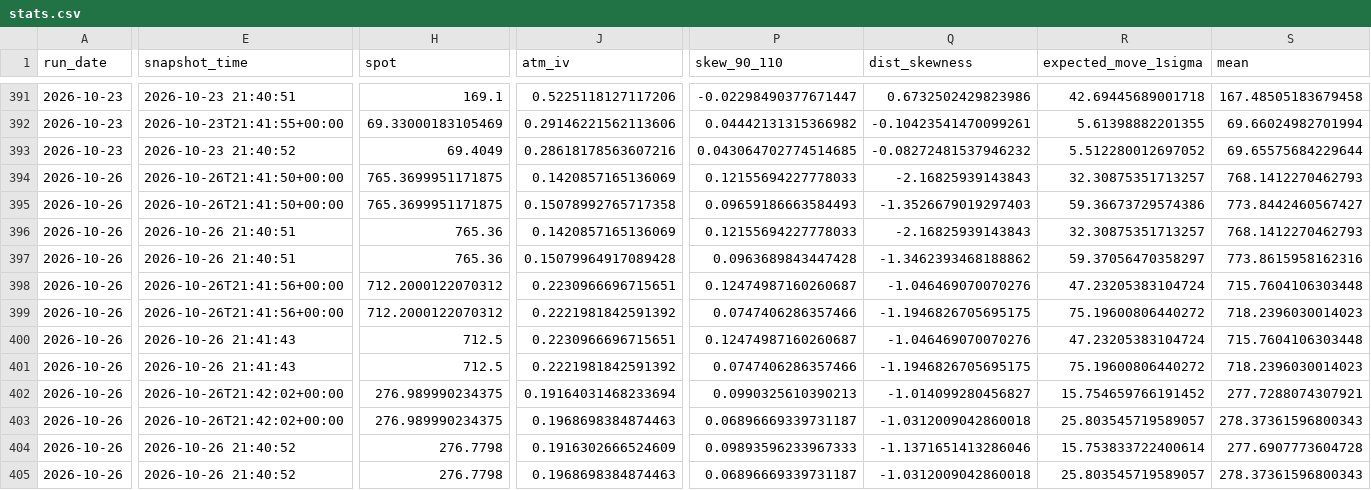
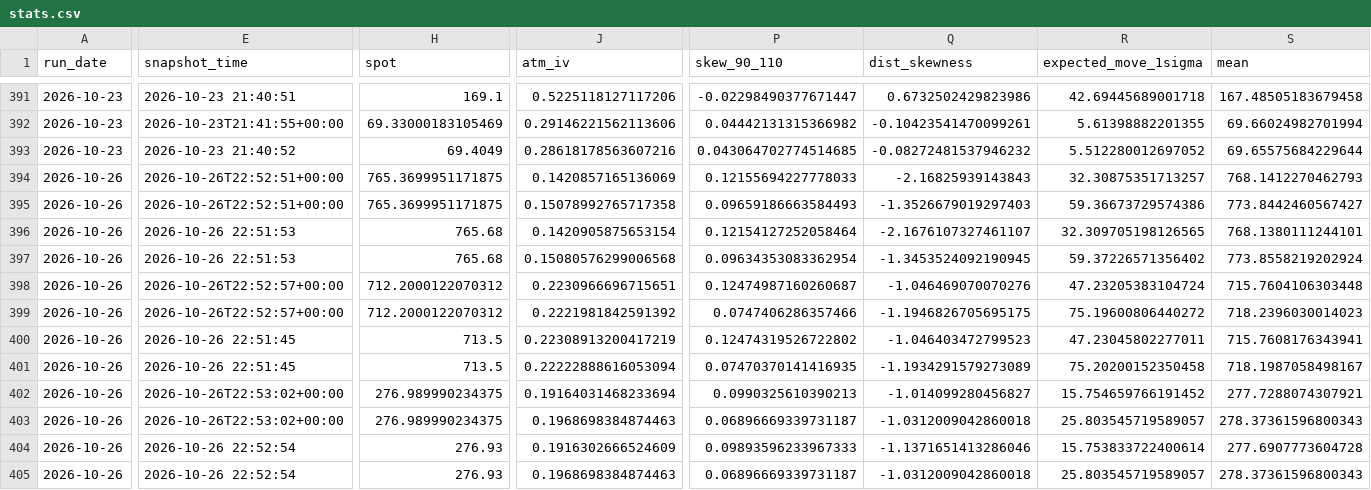
Before and after one commit to mailliw001/Market-Data-Cache-, a CSV file: data/options_cache/history/stats.csv, drawn as a sheet; only a part is shown, gaps mark what is left out; the diff covers the shown part only; the diff names each change by its address in the sheet, - before the commit and + after, or states it on an @@ line.

```diff
--- a/data/options_cache/history/stats.csv
+++ b/data/options_cache/history/stats.csv
-E394:E395 (snapshot_time): 2026-10-26T21:41:50+00:00
+E394:E395 (snapshot_time): 2026-10-26T22:52:51+00:00
-E396:E397 (snapshot_time): 2026-10-26 21:40:51
+E396:E397 (snapshot_time): 2026-10-26 22:51:53
-H396:H397 (spot): 765.36
+H396:H397 (spot): 765.68
-J396 (atm_iv): 0.1420857165136069
+J396 (atm_iv): 0.1420905875653154
-P396 (skew_90_110): 0.12155694227778033
+P396 (skew_90_110): 0.12154127252058464
-Q396 (dist_skewness): -2.16825939143843
+Q396 (dist_skewness): -2.1676107327461107
-R396 (expected_move_1sigma): 32.30875351713257
+R396 (expected_move_1sigma): 32.309705198126565
-S396 (mean): 768.1412270462793
+S396 (mean): 768.1380111244101
-J397 (atm_iv): 0.15079964917089428
+J397 (atm_iv): 0.15080576299006568
-P397 (skew_90_110): 0.0963689843447428
+P397 (skew_90_110): 0.09634353083362954
-Q397 (dist_skewness): -1.3462393468188862
+Q397 (dist_skewness): -1.3453524092190945
-R397 (expected_move_1sigma): 59.37056470358297
+R397 (expected_move_1sigma): 59.37226571356402
-S397 (mean): 773.8615958162316
+S397 (mean): 773.8558219202924
-E398:E399 (snapshot_time): 2026-10-26T21:41:56+00:00
+E398:E399 (snapshot_time): 2026-10-26T22:52:57+00:00
-E400:E401 (snapshot_time): 2026-10-26 21:41:43
+E400:E401 (snapshot_time): 2026-10-26 22:51:45
-H400:H401 (spot): 712.5
+H400:H401 (spot): 713.5
-J400 (atm_iv): 0.2230966696715651
+J400 (atm_iv): 0.22308913200417219
-P400 (skew_90_110): 0.12474987160260687
+P400 (skew_90_110): 0.12474319526722802
-Q400 (dist_skewness): -1.046469070070276
+Q400 (dist_skewness): -1.046403472799523
-R400 (expected_move_1sigma): 47.23205383104724
+R400 (expected_move_1sigma): 47.23045802277011
-S400 (mean): 715.7604106303448
+S400 (mean): 715.7608176343941
-J401 (atm_iv): 0.2221981842591392
+J401 (atm_iv): 0.22222888616053094
-P401 (skew_90_110): 0.0747406286357466
+P401 (skew_90_110): 0.07470370141416935
-Q401 (dist_skewness): -1.1946826705695175
+Q401 (dist_skewness): -1.1934291579273089
-R401 (expected_move_1sigma): 75.19600806440272
+R401 (expected_move_1sigma): 75.20200152350458
-S401 (mean): 718.2396030014023
+S401 (mean): 718.1987058498167
-E402:E403 (snapshot_time): 2026-10-26T21:42:02+00:00
+E402:E403 (snapshot_time): 2026-10-26T22:53:02+00:00
-E404:E405 (snapshot_time): 2026-10-26 21:40:52
+E404:E405 (snapshot_time): 2026-10-26 22:52:54
-H404:H405 (spot): 276.7798
+H404:H405 (spot): 276.93
```
Also changed, not shown: 25 edited cells elsewhere in this file, data/options_cache/latest_comparison.csv, 1 other file.
